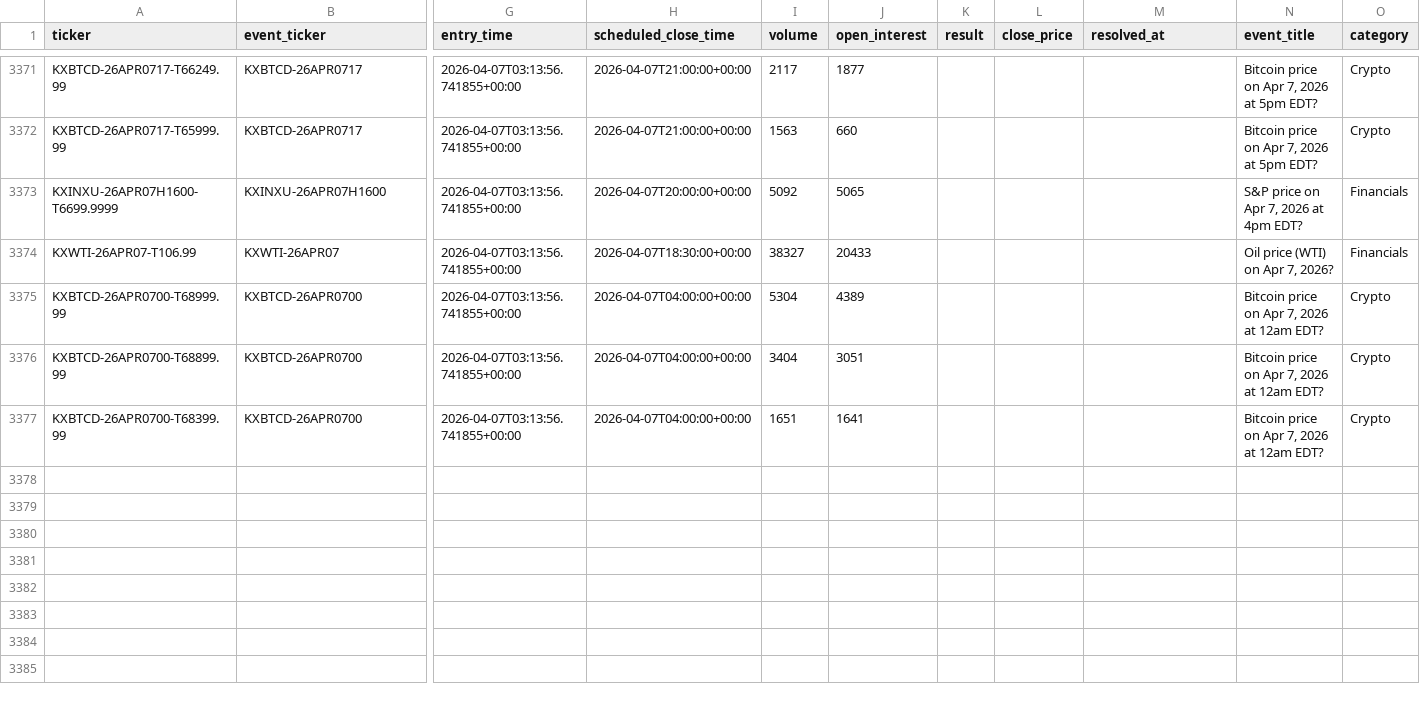
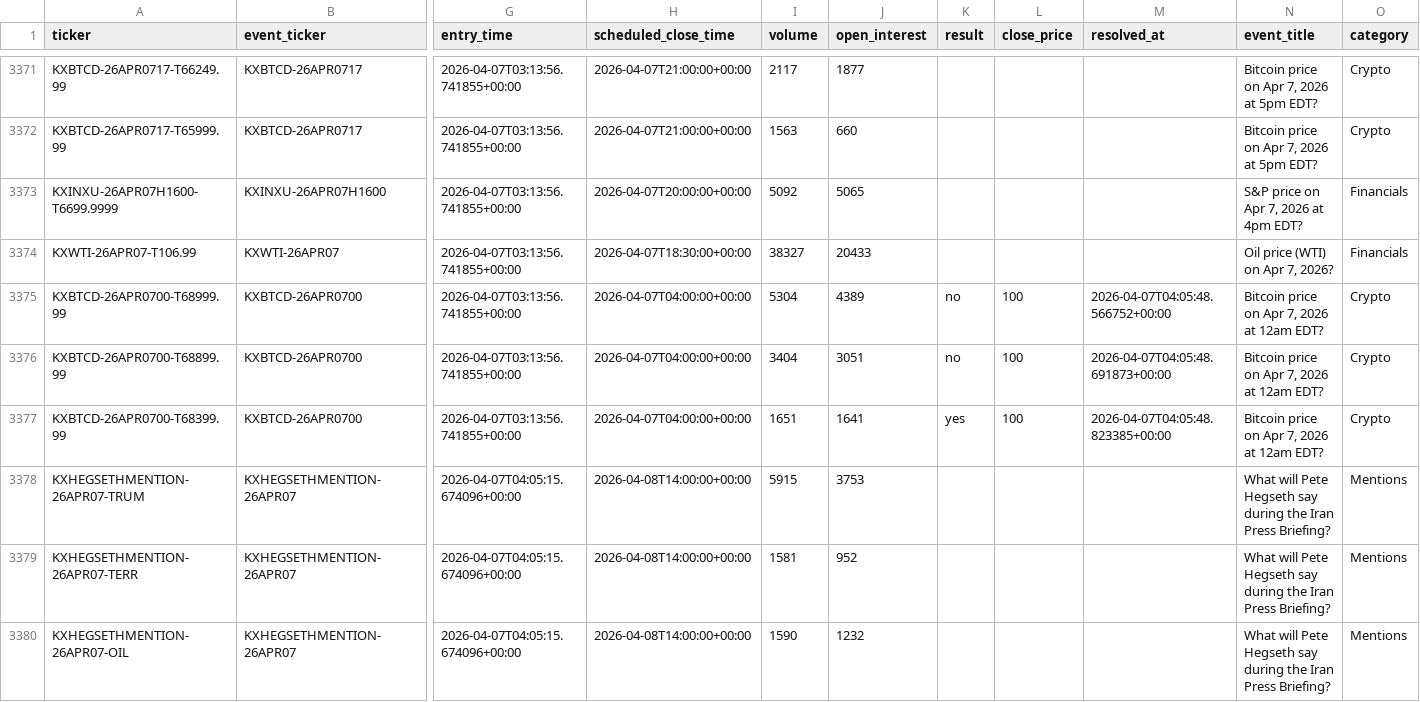
Before and after one commit to Mishra-Manit/coliseum, a CSV file: backend/monitoring/markets.csv, drawn as a sheet; only a part is shown, gaps mark what is left out; rows hold the shown columns only; the diff covers the shown part only; the diff names each change by its address in the sheet, - before the commit and + after, or states it on an @@ line.

```diff
--- a/backend/monitoring/markets.csv
+++ b/backend/monitoring/markets.csv
-K3375:K3376 (result): (empty)
+K3375:K3376 (result): no
-L3375:L3377 (close_price): (empty)
+L3375:L3377 (close_price): 100
-M3375 (resolved_at): (empty)
+M3375 (resolved_at): 2026-04-07T04:05:48.566752+00:00
-M3376 (resolved_at): (empty)
+M3376 (resolved_at): 2026-04-07T04:05:48.691873+00:00
-K3377 (result): (empty)
+K3377 (result): yes
-M3377 (resolved_at): (empty)
+M3377 (resolved_at): 2026-04-07T04:05:48.823385+00:00
+row 3378: KXHEGSETHMENTION-26APR07-TRUM | KXHEGSETHMENTION-26APR07 | 2026-04-07T04:05:15.674096+00:00 | 2026-04-08T14:00:00+00:00 | 5915 | 3753 |  |  |  | What will Pete Hegseth say during the Iran Press Briefing? | Mentions
+row 3379: KXHEGSETHMENTION-26APR07-TERR | KXHEGSETHMENTION-26APR07 | 2026-04-07T04:05:15.674096+00:00 | 2026-04-08T14:00:00+00:00 | 1581 | 952 |  |  |  | What will Pete Hegseth say during the Iran Press Briefing? | Mentions
+row 3380: KXHEGSETHMENTION-26APR07-OIL | KXHEGSETHMENTION-26APR07 | 2026-04-07T04:05:15.674096+00:00 | 2026-04-08T14:00:00+00:00 | 1590 | 1232 |  |  |  | What will Pete Hegseth say during the Iran Press Briefing? | Mentions
```
Also changed, not shown: 5 added rows and 3 edited cells elsewhere in this file, 3 other files.
